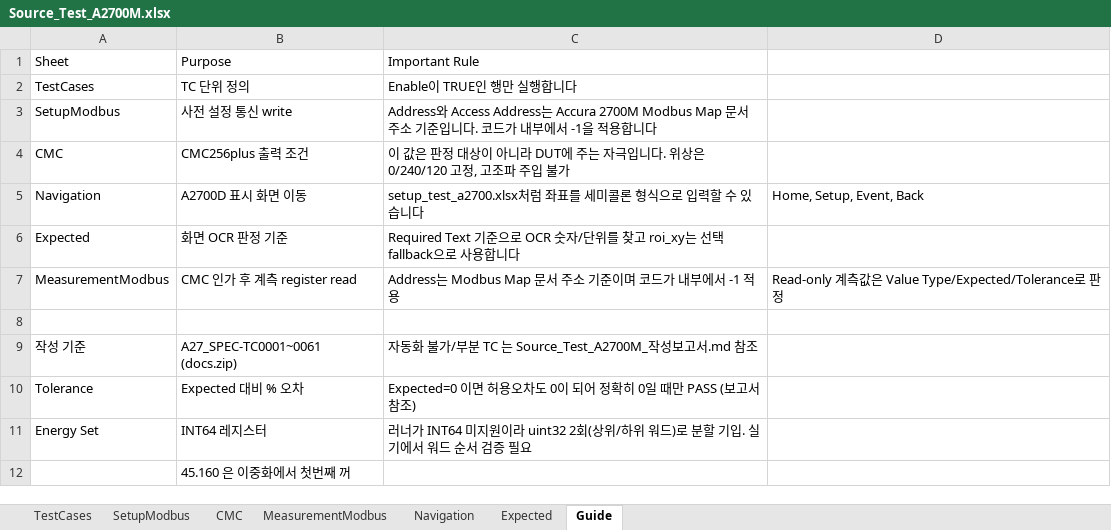
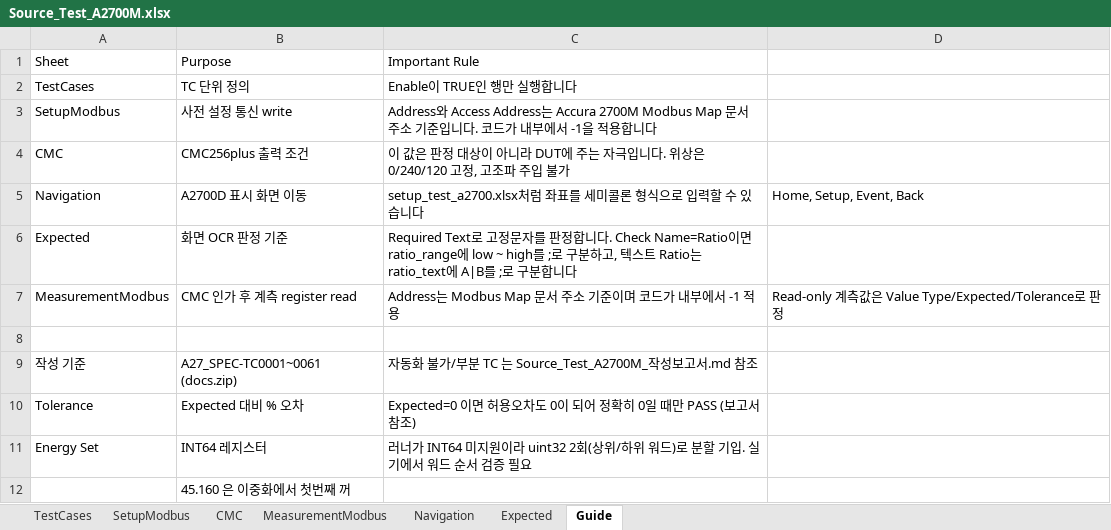
Before and after one commit to badpooh/VisionOCR, an Excel workbook: config/A2700/Source_Test_A2700M.xlsx, sheet Guide, drawn as a sheet; values as stored, in another font and other column widths than the file's, no borders; the diff names each change by its address in the sheet, - before the commit and + after, or states it on an @@ line.

```diff
--- a/config/A2700/Source_Test_A2700M.xlsx (sheet Guide)
+++ b/config/A2700/Source_Test_A2700M.xlsx (sheet Guide)
-C6: Required Text 기준으로 OCR 숫자/단위를 찾고 roi_xy는 선택 fallback으로 사용합니다
+C6: Required Text로 고정문자를 판정합니다. Check Name=Ratio이면 ratio_range에 low ~ high를 ;로 구분하고, 텍스트 Ratio는 ratio_text에 A|B를 ;로 구분합니다
```
Also changed, not shown: sheet Expected, 4 other files.
